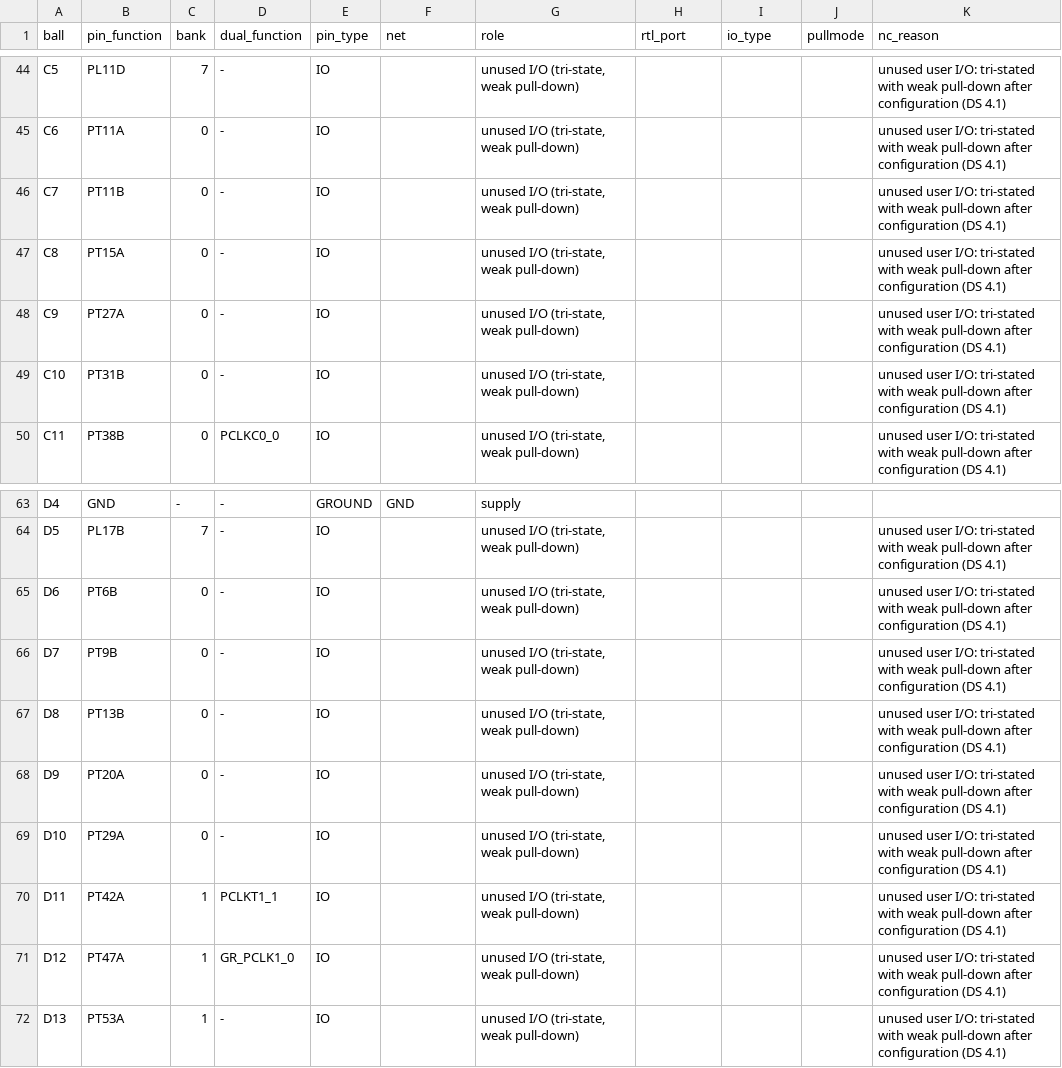
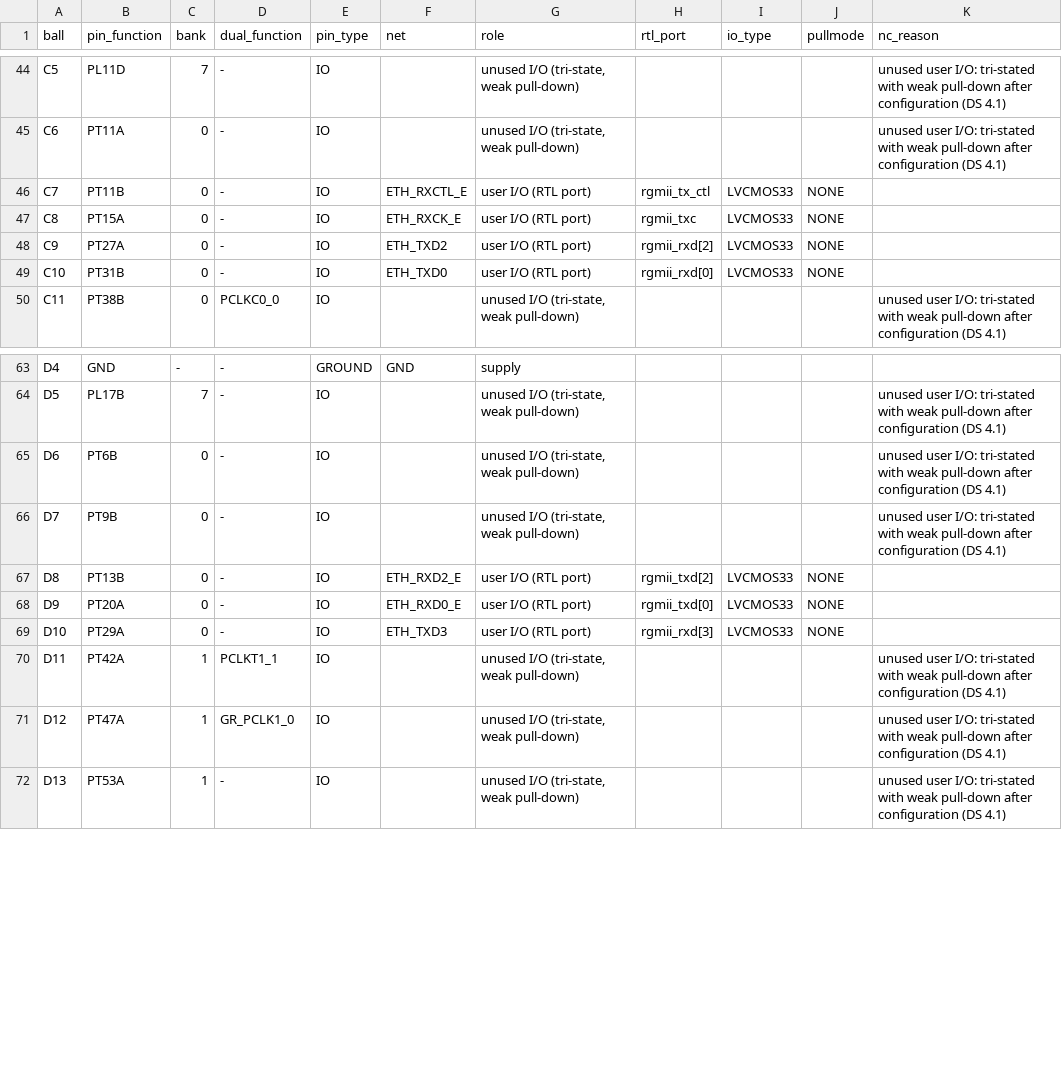
Before and after one commit to c8wf7gt28n-prog/Struthio, a CSV file: hardware/arc1-compact/R85C_WORK/board/ECP5_BALL_MAP_R85.csv, drawn as a sheet; only a part is shown, gaps mark what is left out; the diff covers the shown part only.

```diff
--- a/hardware/arc1-compact/R85C_WORK/board/ECP5_BALL_MAP_R85.csv
+++ b/hardware/arc1-compact/R85C_WORK/board/ECP5_BALL_MAP_R85.csv
@@ -45,6 +45,6 @@ C5,PL11D,7,-,IO,,"unused I/O (tri-state, weak pull-down)",,,,unused user I/O: tr
 C6,PT11A,0,-,IO,,"unused I/O (tri-state, weak pull-down)",,,,unused user I/O: tri-stated with weak pull-down after configuration (DS 4.1)
-C7,PT11B,0,-,IO,,"unused I/O (tri-state, weak pull-down)",,,,unused user I/O: tri-stated with weak pull-down after configuration (DS 4.1)
-C8,PT15A,0,-,IO,,"unused I/O (tri-state, weak pull-down)",,,,unused user I/O: tri-stated with weak pull-down after configuration (DS 4.1)
-C9,PT27A,0,-,IO,,"unused I/O (tri-state, weak pull-down)",,,,unused user I/O: tri-stated with weak pull-down after configuration (DS 4.1)
-C10,PT31B,0,-,IO,,"unused I/O (tri-state, weak pull-down)",,,,unused user I/O: tri-stated with weak pull-down after configuration (DS 4.1)
+C7,PT11B,0,-,IO,ETH_RXCTL_E,user I/O (RTL port),rgmii_tx_ctl,LVCMOS33,NONE,
+C8,PT15A,0,-,IO,ETH_RXCK_E,user I/O (RTL port),rgmii_txc,LVCMOS33,NONE,
+C9,PT27A,0,-,IO,ETH_TXD2,user I/O (RTL port),rgmii_rxd[2],LVCMOS33,NONE,
+C10,PT31B,0,-,IO,ETH_TXD0,user I/O (RTL port),rgmii_rxd[0],LVCMOS33,NONE,
 C11,PT38B,0,PCLKC0_0,IO,,"unused I/O (tri-state, weak pull-down)",,,,unused user I/O: tri-stated with weak pull-down after configuration (DS 4.1)
@@ -66,5 +66,5 @@ D6,PT6B,0,-,IO,,"unused I/O (tri-state, weak pull-down)",,,,unused user I/O: tri
 D7,PT9B,0,-,IO,,"unused I/O (tri-state, weak pull-down)",,,,unused user I/O: tri-stated with weak pull-down after configuration (DS 4.1)
-D8,PT13B,0,-,IO,,"unused I/O (tri-state, weak pull-down)",,,,unused user I/O: tri-stated with weak pull-down after configuration (DS 4.1)
-D9,PT20A,0,-,IO,,"unused I/O (tri-state, weak pull-down)",,,,unused user I/O: tri-stated with weak pull-down after configuration (DS 4.1)
-D10,PT29A,0,-,IO,,"unused I/O (tri-state, weak pull-down)",,,,unused user I/O: tri-stated with weak pull-down after configuration (DS 4.1)
+D8,PT13B,0,-,IO,ETH_RXD2_E,user I/O (RTL port),rgmii_txd[2],LVCMOS33,NONE,
+D9,PT20A,0,-,IO,ETH_RXD0_E,user I/O (RTL port),rgmii_txd[0],LVCMOS33,NONE,
+D10,PT29A,0,-,IO,ETH_TXD3,user I/O (RTL port),rgmii_rxd[3],LVCMOS33,NONE,
 D11,PT42A,1,PCLKT1_1,IO,,"unused I/O (tri-state, weak pull-down)",,,,unused user I/O: tri-stated with weak pull-down after configuration (DS 4.1)
```
Also changed, not shown: 30 edited cells elsewhere in this file, hardware/arc1-compact/R85C_WORK/board/ECP5_BANK_TABLE_R85.csv, hardware/arc1-compact/R85C_WORK/board/F133_PINMUX_MATRIX_R85.csv, 27 other files.
